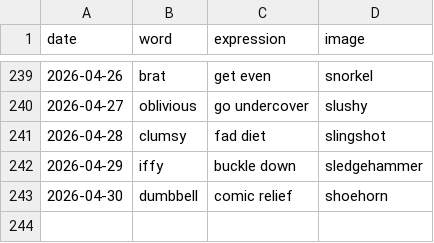
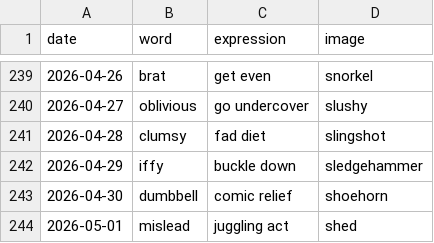
Before and after one commit to StaubOliver/wow, a CSV file: past.csv, drawn as a sheet; only a part is shown, gaps mark what is left out; the diff names each change by its address in the sheet, - before the commit and + after, or states it on an @@ line.

```diff
--- a/past.csv
+++ b/past.csv
+row 244: 2026-05-01 | mislead | juggling act | shed
```
Also changed, not shown: past_fr.csv, 2 other files.
